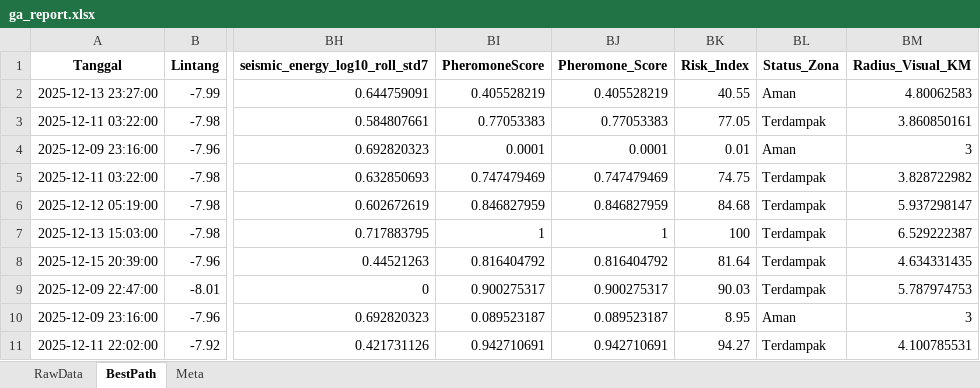
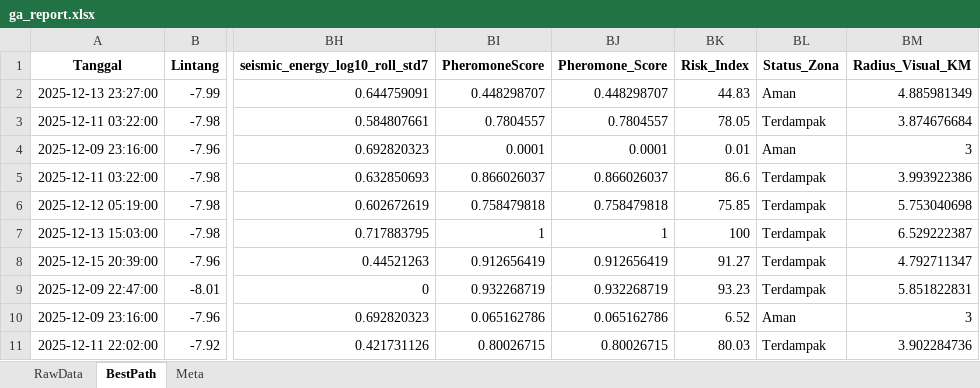
Before and after one commit to Felix-ryn/gempavulkanik, an Excel workbook: output/ga_results/ga_report.xlsx, sheet BestPath, drawn as a sheet; only a part is shown, gaps mark what is left out; values as stored, in another font and other column widths than the file's, no borders; the diff covers the shown part only; the diff names each change by its address in the sheet, - before the commit and + after, or states it on an @@ line.

```diff
--- a/output/ga_results/ga_report.xlsx (sheet BestPath)
+++ b/output/ga_results/ga_report.xlsx (sheet BestPath)
-BI2 (PheromoneScore): 0.405528219
+BI2 (PheromoneScore): 0.448298707
-BJ2 (Pheromone_Score): 0.405528219
+BJ2 (Pheromone_Score): 0.448298707
-BK2 (Risk_Index): 40.55
+BK2 (Risk_Index): 44.83
-BM2 (Radius_Visual_KM): 4.80062583
+BM2 (Radius_Visual_KM): 4.885981349
-BI3 (PheromoneScore): 0.77053383
+BI3 (PheromoneScore): 0.7804557
-BJ3 (Pheromone_Score): 0.77053383
+BJ3 (Pheromone_Score): 0.7804557
-BK3 (Risk_Index): 77.05
+BK3 (Risk_Index): 78.05
-BM3 (Radius_Visual_KM): 3.860850161
+BM3 (Radius_Visual_KM): 3.874676684
-BI5 (PheromoneScore): 0.747479469
+BI5 (PheromoneScore): 0.866026037
-BJ5 (Pheromone_Score): 0.747479469
+BJ5 (Pheromone_Score): 0.866026037
-BK5 (Risk_Index): 74.75
+BK5 (Risk_Index): 86.6
-BM5 (Radius_Visual_KM): 3.828722982
+BM5 (Radius_Visual_KM): 3.993922386
-BI6 (PheromoneScore): 0.846827959
+BI6 (PheromoneScore): 0.758479818
-BJ6 (Pheromone_Score): 0.846827959
+BJ6 (Pheromone_Score): 0.758479818
-BK6 (Risk_Index): 84.68
+BK6 (Risk_Index): 75.85
-BM6 (Radius_Visual_KM): 5.937298147
+BM6 (Radius_Visual_KM): 5.753040698
-BI8 (PheromoneScore): 0.816404792
+BI8 (PheromoneScore): 0.912656419
-BJ8 (Pheromone_Score): 0.816404792
+BJ8 (Pheromone_Score): 0.912656419
-BK8 (Risk_Index): 81.64
+BK8 (Risk_Index): 91.27
-BM8 (Radius_Visual_KM): 4.634331435
+BM8 (Radius_Visual_KM): 4.792711347
-BI9 (PheromoneScore): 0.900275317
+BI9 (PheromoneScore): 0.932268719
-BJ9 (Pheromone_Score): 0.900275317
+BJ9 (Pheromone_Score): 0.932268719
-BK9 (Risk_Index): 90.03
+BK9 (Risk_Index): 93.23
-BM9 (Radius_Visual_KM): 5.787974753
+BM9 (Radius_Visual_KM): 5.851822831
-BI10 (PheromoneScore): 0.089523187
+BI10 (PheromoneScore): 0.065162786
-BJ10 (Pheromone_Score): 0.089523187
+BJ10 (Pheromone_Score): 0.065162786
-BK10 (Risk_Index): 8.95
+BK10 (Risk_Index): 6.52
-BI11 (PheromoneScore): 0.942710691
+BI11 (PheromoneScore): 0.80026715
-BJ11 (Pheromone_Score): 0.942710691
+BJ11 (Pheromone_Score): 0.80026715
-BK11 (Risk_Index): 94.27
+BK11 (Risk_Index): 80.03
-BM11 (Radius_Visual_KM): 4.100785531
+BM11 (Radius_Visual_KM): 3.902284736
```
Also changed, not shown: 42 edited cells elsewhere in this sheet, sheet RawData, sheet Meta, output/aco_results/aco_zoning_data_for_lstm.xlsx, 40 other files.
